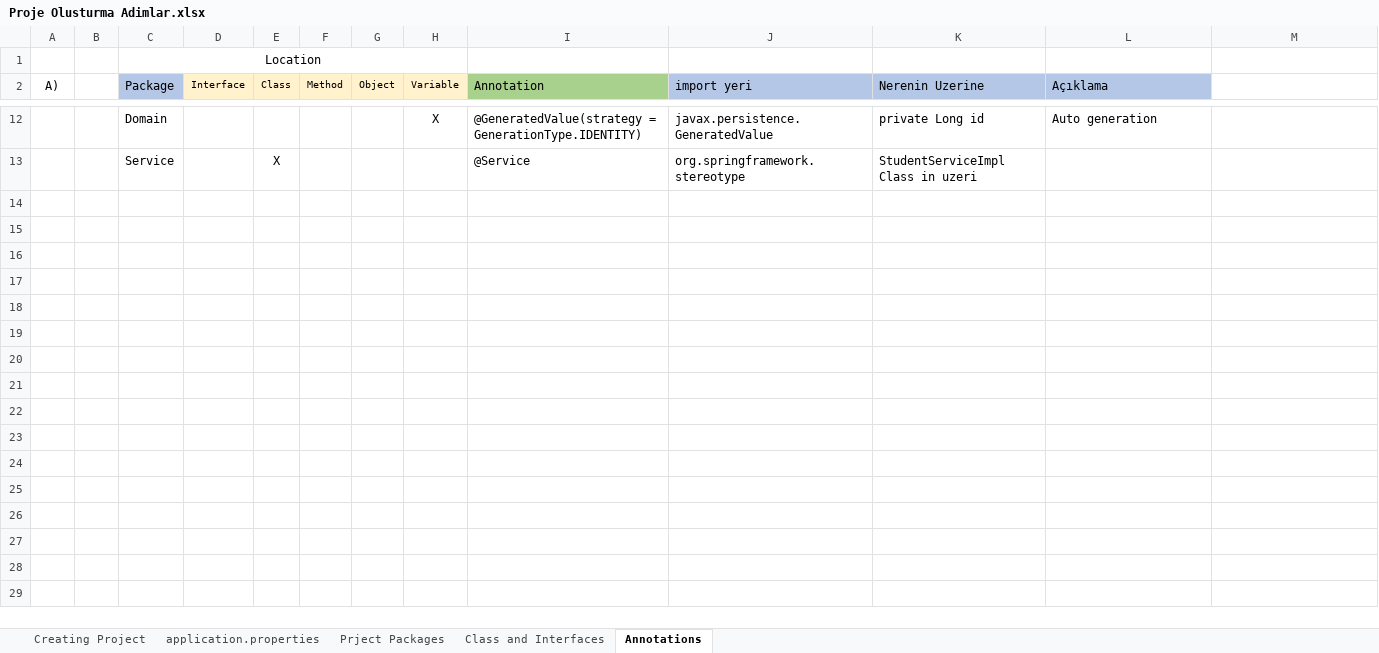
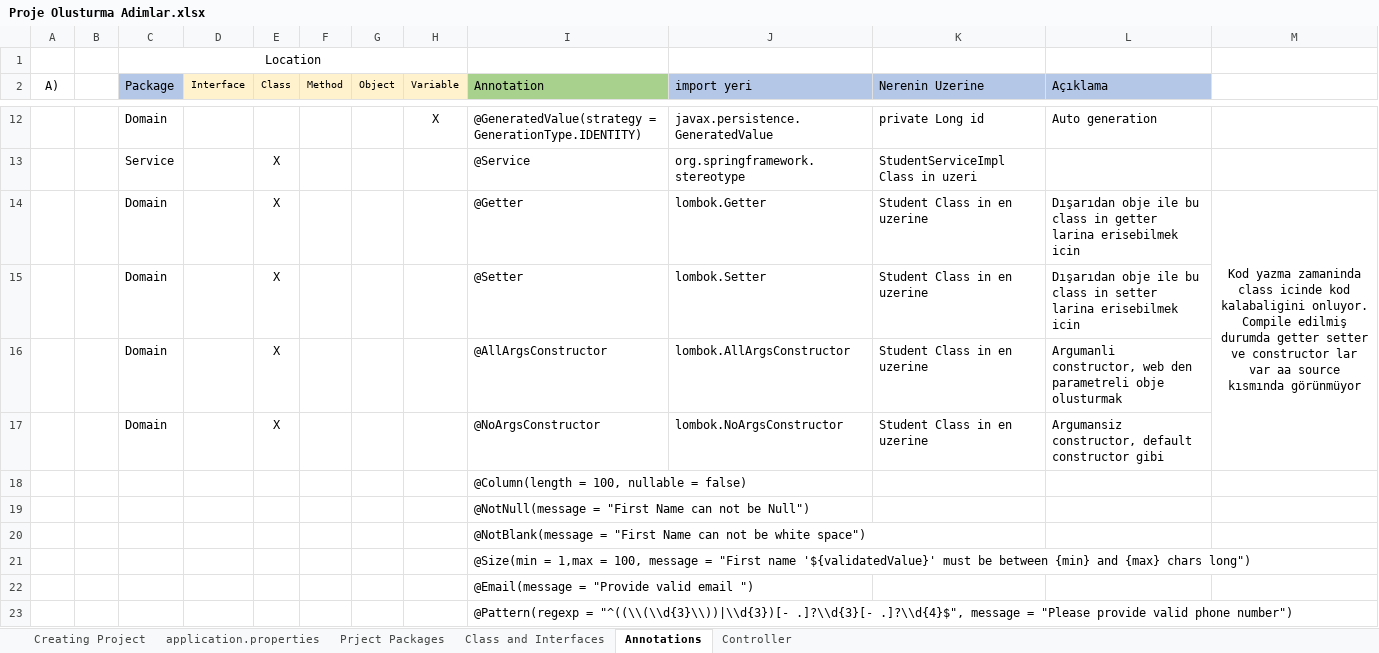
Before and after one commit to javafadu/SpringBoot, an Excel workbook: proje_olusturma_notlar/Proje Olusturma Adimlar.xlsx, sheet Annotations, drawn as a sheet; only a part is shown, gaps mark what is left out; values as stored, in another font and other column widths than the file's, no borders; the diff covers the shown part only; the diff names each change by its address in the sheet, - before the commit and + after, or states it on an @@ line.

```diff
--- a/proje_olusturma_notlar/Proje Olusturma Adimlar.xlsx (sheet Annotations)
+++ b/proje_olusturma_notlar/Proje Olusturma Adimlar.xlsx (sheet Annotations)
+sheet tab: Controller
+row 14:  |  | Domain |  | X |  |  |  | @Getter | lombok.Getter | Student Class in en uzerine | Dışarıdan obje ile bu class in getter larina erisebilmek icin | Kod yazma zamaninda class icinde kod kalabaligini onluyor. Compile edilmiş durumda getter setter ve constructor lar var aa source kısmında görünmüyor
+row 15:  |  | Domain |  | X |  |  |  | @Setter | lombok.Setter | Student Class in en uzerine | Dışarıdan obje ile bu class in setter larina erisebilmek icin
+row 16:  |  | Domain |  | X |  |  |  | @AllArgsConstructor | lombok.AllArgsConstructor | Student Class in en uzerine | Argumanli constructor, web den parametreli obje olusturmak
+row 17:  |  | Domain |  | X |  |  |  | @NoArgsConstructor | lombok.NoArgsConstructor | Student Class in en uzerine | Argumansiz constructor, default constructor gibi
+row 18:  |  |  |  |  |  |  |  | @Column(length = 100, nullable = false)
+row 19:  |  |  |  |  |  |  |  | @NotNull(message = "First Name can not be Null")
+row 20:  |  |  |  |  |  |  |  | @NotBlank(message = "First Name can not be white space")
+row 21:  |  |  |  |  |  |  |  | @Size(min = 1,max = 100, message = "First name '${validatedValue}' must be between {min} and {max} chars long")
+row 22:  |  |  |  |  |  |  |  | @Email(message = "Provide valid email ")
+row 23:  |  |  |  |  |  |  |  | @Pattern(regexp = "^((\\(\\d{3}\\))|\\d{3})[- .]?\\d{3}[- .]?\\d{4}$", message = "Please provide valid phone number")
```
Also changed, not shown: 9 added rows elsewhere in this sheet, sheet Class and Interfaces, sheet application.properties, sheet Creating Project, 6 other files.
